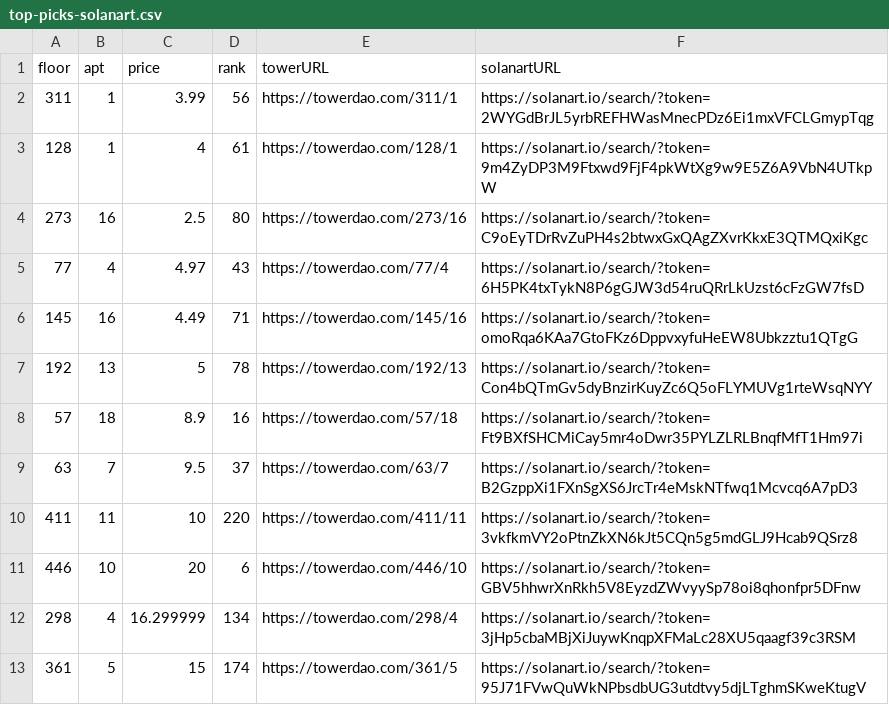
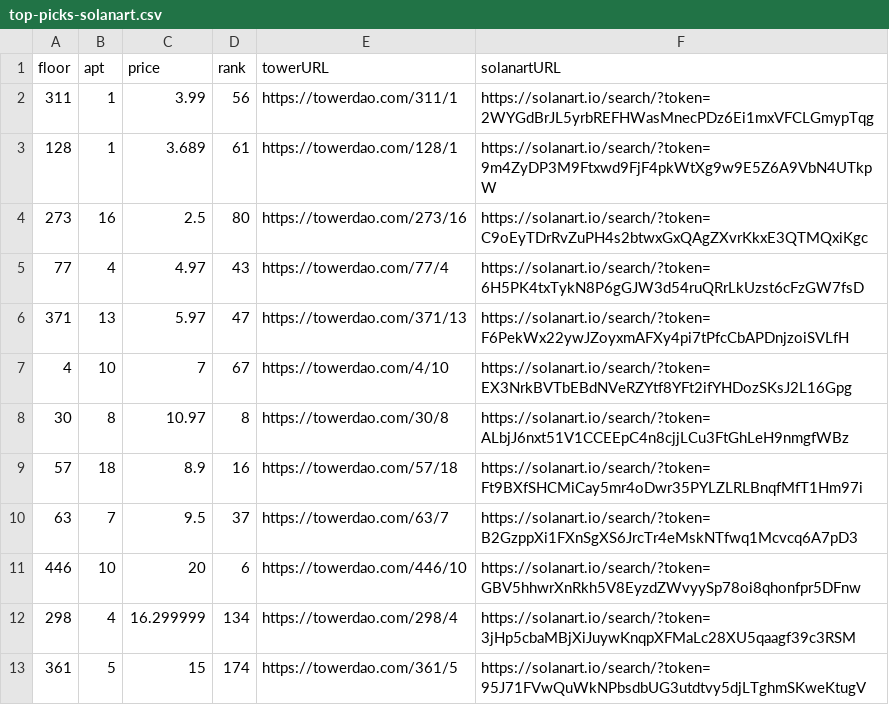
Before and after one commit to braposo/thetower-monitor, a CSV file: top-picks-solanart.csv, drawn as a sheet.

Commit message:
Flat: latest data (2021-11-28T22:17:18.843Z) {   "date": "2021-11-28T22:17:18.843Z",   "files": [     {       "name": "data-magiceden.csv",       "deltaBytes": -122,       "source": "https://api-mainnet.magiceden.io/rpc/getListedNFTsByQuery?q=%7B%22%24match%22%3A%7B%22collectionSymbol%22%3A%22the_tower%22%7D%2C%22%24sort%22%3A%7B%22takerAmount%22%3A1%2C%22createdAt%22%3A-1%7D%7D"     },     {       "name": "data-solanart.csv",       "deltaBytes": -599,       "source": "https://qzlsklfacc.medianetwork.cloud/nft_for_sale?collection=thetower"     },     {       "name": "top-picks-solanart.csv",       "deltaBytes": -2,       "source": "https://qzlsklfacc.medianetwork.cloud/nft_for_sale?collection=thetower"     }   ] }

```diff
--- a/top-picks-solanart.csv
+++ b/top-picks-solanart.csv
@@ -2,10 +2,10 @@ floor,apt,price,rank,towerURL,solanartURL
 311,1,3.99,56,https://towerdao.com/311/1,https://solanart.io/search/?token=2WYGdBrJL5yrbREFHWasMnecPDz6Ei1mxVFCLGmypTqg
-128,1,4,61,https://towerdao.com/128/1,https://solanart.io/search/?token=9m4ZyDP3M9Ftxwd9FjF4pkWtXg9w9E5Z6A9VbN4UTkpW
+128,1,3.689,61,https://towerdao.com/128/1,https://solanart.io/search/?token=9m4ZyDP3M9Ftxwd9FjF4pkWtXg9w9E5Z6A9VbN4UTkpW
 273,16,2.5,80,https://towerdao.com/273/16,https://solanart.io/search/?token=C9oEyTDrRvZuPH4s2btwxGxQAgZXvrKkxE3QTMQxiKgc
 77,4,4.97,43,https://towerdao.com/77/4,https://solanart.io/search/?token=6H5PK4txTykN8P6gGJW3d54ruQRrLkUzst6cFzGW7fsD
-145,16,4.49,71,https://towerdao.com/145/16,https://solanart.io/search/?token=omoRqa6KAa7GtoFKz6DppvxyfuHeEW8Ubkzztu1QTgG
-192,13,5,78,https://towerdao.com/192/13,https://solanart.io/search/?token=Con4bQTmGv5dyBnzirKuyZc6Q5oFLYMUVg1rteWsqNYY
+371,13,5.97,47,https://towerdao.com/371/13,https://solanart.io/search/?token=F6PekWx22ywJZoyxmAFXy4pi7tPfcCbAPDnjzoiSVLfH
+4,10,7,67,https://towerdao.com/4/10,https://solanart.io/search/?token=EX3NrkBVTbEBdNVeRZYtf8YFt2ifYHDozSKsJ2L16Gpg
+30,8,10.97,8,https://towerdao.com/30/8,https://solanart.io/search/?token=ALbjJ6nxt51V1CCEEpC4n8cjjLCu3FtGhLeH9nmgfWBz
 57,18,8.9,16,https://towerdao.com/57/18,https://solanart.io/search/?token=Ft9BXfSHCMiCay5mr4oDwr35PYLZLRLBnqfMfT1Hm97i
 63,7,9.5,37,https://towerdao.com/63/7,https://solanart.io/search/?token=B2GzppXi1FXnSgXS6JrcTr4eMskNTfwq1Mcvcq6A7pD3
-411,11,10,220,https://towerdao.com/411/11,https://solanart.io/search/?token=3vkfkmVY2oPtnZkXN6kJt5CQn5g5mdGLJ9Hcab9QSrz8
 446,10,20,6,https://towerdao.com/446/10,https://solanart.io/search/?token=GBV5hhwrXnRkh5V8EyzdZWvyySp78oi8qhonfpr5DFnw
```
Also changed, not shown: data-magiceden.csv, data-solanart.csv.
